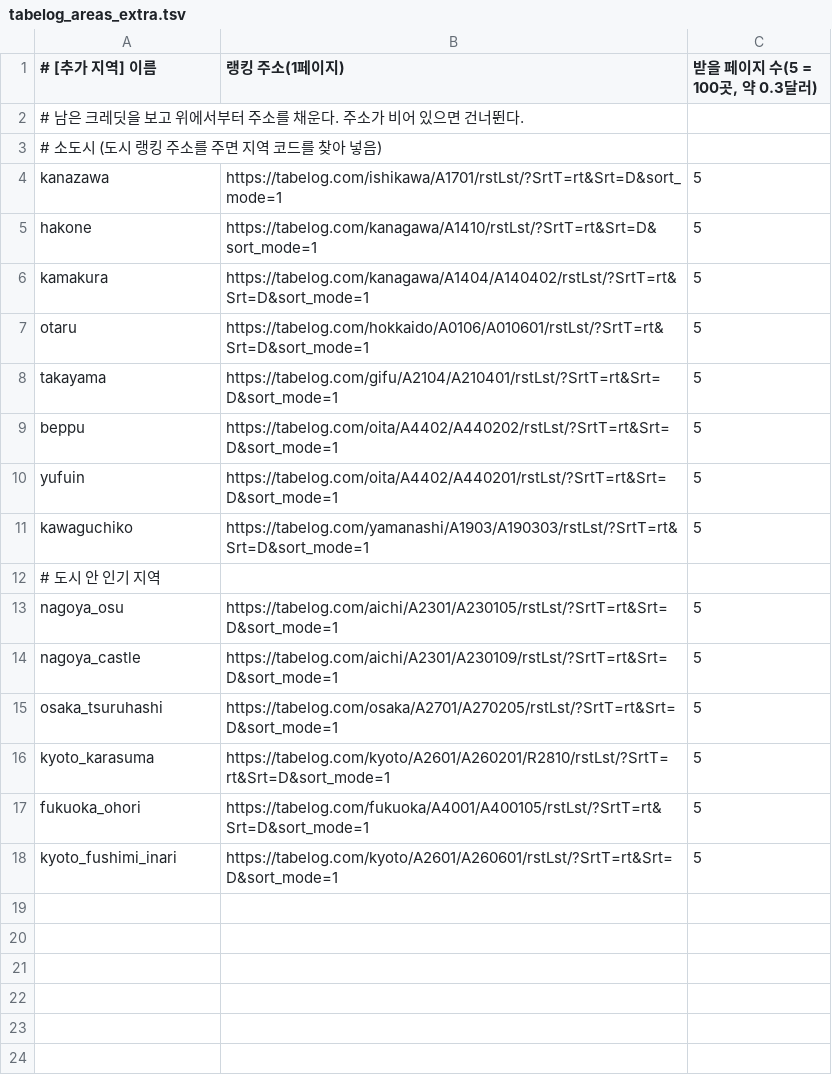
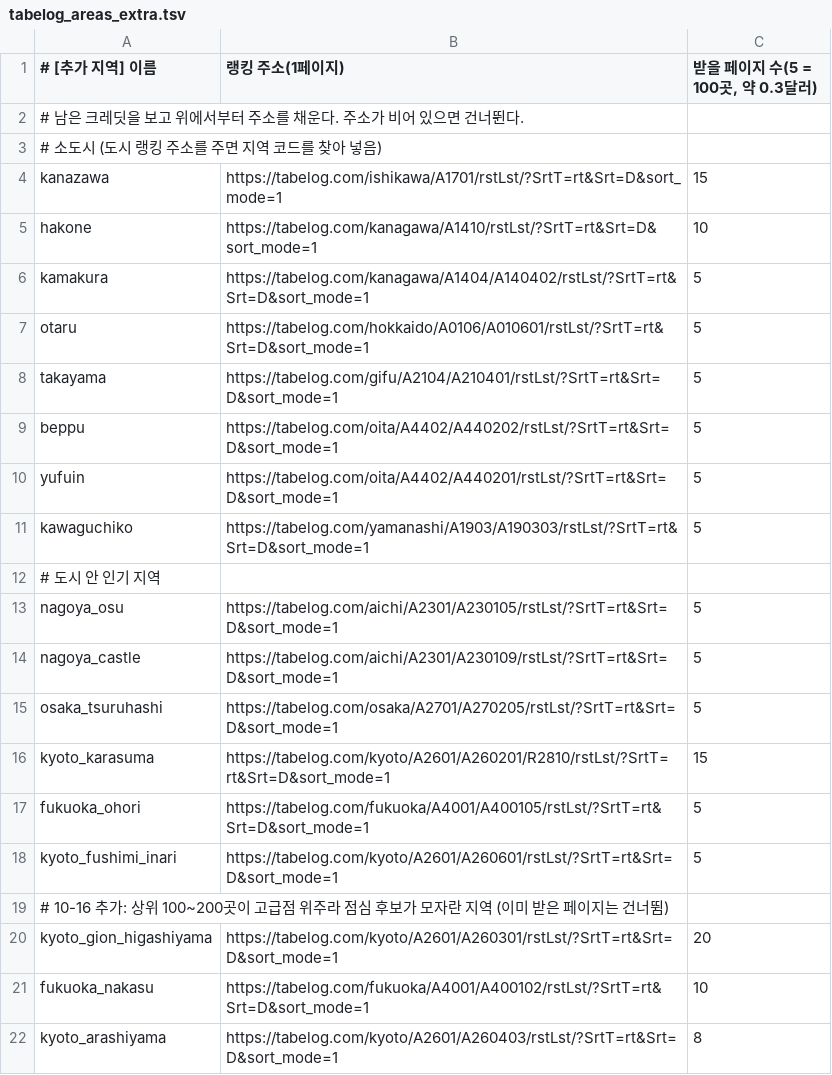
Before and after one commit to hyeonu8745/japan-travel-planner, a TSV file: data/scripts/tabelog_areas_extra.tsv, drawn as a sheet.

```diff
--- a/data/scripts/tabelog_areas_extra.tsv
+++ b/data/scripts/tabelog_areas_extra.tsv
@@ -3,4 +3,4 @@
 # 소도시 (도시 랭킹 주소를 주면 지역 코드를 찾아 넣음)
-kanazawa	https://tabelog.com/ishikawa/A1701/rstLst/?SrtT=rt&Srt=D&sort_mode=1	5
-hakone	https://tabelog.com/kanagawa/A1410/rstLst/?SrtT=rt&Srt=D&sort_mode=1	5
+kanazawa	https://tabelog.com/ishikawa/A1701/rstLst/?SrtT=rt&Srt=D&sort_mode=1	15
+hakone	https://tabelog.com/kanagawa/A1410/rstLst/?SrtT=rt&Srt=D&sort_mode=1	10
 kamakura	https://tabelog.com/kanagawa/A1404/A140402/rstLst/?SrtT=rt&Srt=D&sort_mode=1	5
@@ -15,4 +15,8 @@ nagoya_castle	https://tabelog.com/aichi/A2301/A230109/rstLst/?SrtT=rt&Srt=D&sort
 osaka_tsuruhashi	https://tabelog.com/osaka/A2701/A270205/rstLst/?SrtT=rt&Srt=D&sort_mode=1	5
-kyoto_karasuma	https://tabelog.com/kyoto/A2601/A260201/R2810/rstLst/?SrtT=rt&Srt=D&sort_mode=1	5
+kyoto_karasuma	https://tabelog.com/kyoto/A2601/A260201/R2810/rstLst/?SrtT=rt&Srt=D&sort_mode=1	15
 fukuoka_ohori	https://tabelog.com/fukuoka/A4001/A400105/rstLst/?SrtT=rt&Srt=D&sort_mode=1	5
 kyoto_fushimi_inari	https://tabelog.com/kyoto/A2601/A260601/rstLst/?SrtT=rt&Srt=D&sort_mode=1	5
+# 10-16 추가: 상위 100~200곳이 고급점 위주라 점심 후보가 모자란 지역 (이미 받은 페이지는 건너뜀)
+kyoto_gion_higashiyama	https://tabelog.com/kyoto/A2601/A260301/rstLst/?SrtT=rt&Srt=D&sort_mode=1	20
+fukuoka_nakasu	https://tabelog.com/fukuoka/A4001/A400102/rstLst/?SrtT=rt&Srt=D&sort_mode=1	10
+kyoto_arashiyama	https://tabelog.com/kyoto/A2601/A260403/rstLst/?SrtT=rt&Srt=D&sort_mode=1	8
```
Also changed, not shown: 5 other files.
